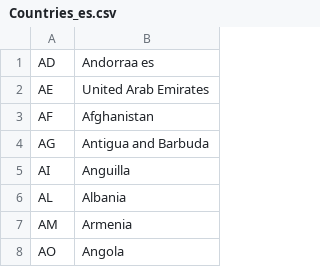
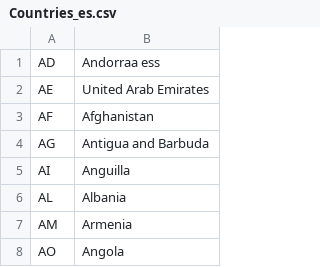
Before and after one commit to ChristianStanke/ShellCSV, a CSV file: Countries_es.csv, drawn as a sheet; only a part is shown.

Commit message:
Update Countries_es.csv

```diff
--- a/Countries_es.csv
+++ b/Countries_es.csv
@@ -1,2 +1,2 @@
-AD,Andorraa es
+AD,Andorraa ess
 AE,"United Arab Emirates"
```
